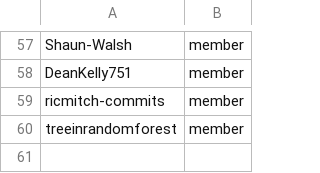
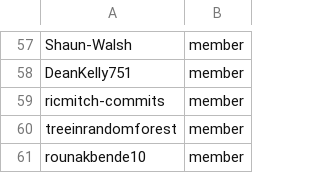
Before and after one commit to OCP-on-NERC/github-config, a CSV file: team-members/instructlab-admins.csv, drawn as a sheet; only a part is shown, gaps mark what is left out.

Commit message:
Add rounakbende10 as a new team member (#78)

```diff
--- a/team-members/instructlab-admins.csv
+++ b/team-members/instructlab-admins.csv
@@ -60 +60,2 @@ ricmitch-commits,member
 treeinrandomforest,member
+rounakbende10,member
```
